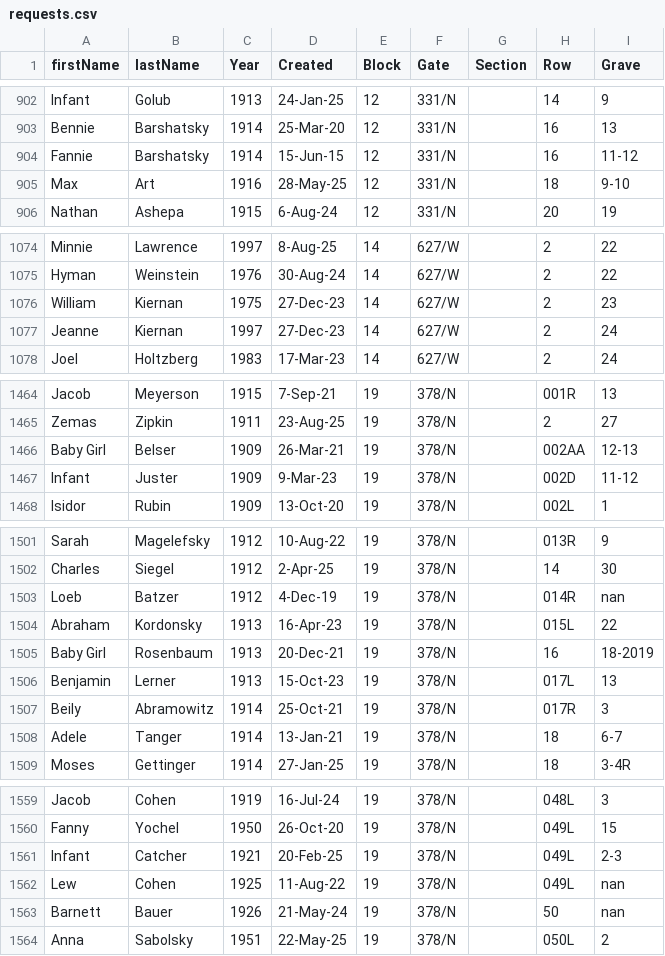
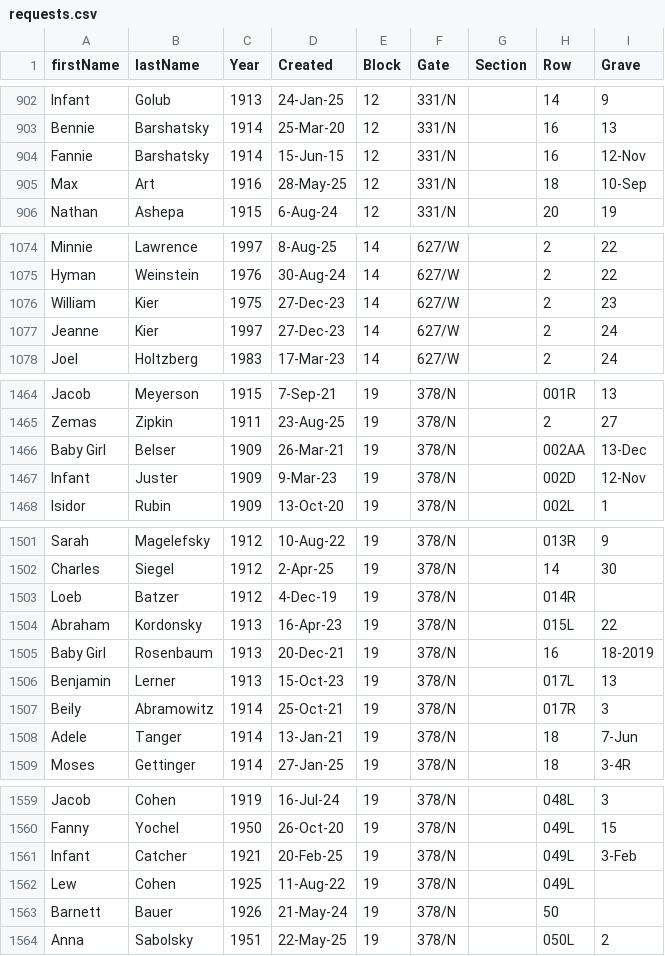
Before and after one commit to markrlondon/Old-Montefiore-Cemetery, a CSV file: requests.csv, drawn as a sheet; only a part is shown, gaps mark what is left out; the diff covers the shown part only.

Commit message:
Add files via upload

```diff
--- a/requests.csv
+++ b/requests.csv
@@ -903,4 +903,4 @@ Infant,Golub,1913,24-Jan-25,12,331/N,,14,9
 Bennie,Barshatsky,1914,25-Mar-20,12,331/N,,16,13
-Fannie,Barshatsky,1914,15-Jun-15,12,331/N,,16,11-12
-Max,Art,1916,28-May-25,12,331/N,,18,9-10
+Fannie,Barshatsky,1914,15-Jun-15,12,331/N,,16,12-Nov
+Max,Art,1916,28-May-25,12,331/N,,18,10-Sep
 Nathan,Ashepa,1915,6-Aug-24,12,331/N,,20,19
@@ -1075,4 +1075,4 @@ Minnie,Lawrence,1997,8-Aug-25,14,627/W,,2,22
 Hyman,Weinstein,1976,30-Aug-24,14,627/W,,2,22
-William,Kiernan,1975,27-Dec-23,14,627/W,,2,23
-Jeanne,Kiernan,1997,27-Dec-23,14,627/W,,2,24
+William,Kier,1975,27-Dec-23,14,627/W,,2,23
+Jeanne,Kier,1997,27-Dec-23,14,627/W,,2,24
 Joel,Holtzberg,1983,17-Mar-23,14,627/W,,2,24
@@ -1465,4 +1465,4 @@ Jacob,Meyerson,1915,7-Sep-21,19,378/N,,001R,13
 Zemas,Zipkin,1911,23-Aug-25,19,378/N,,2,27
-Baby Girl,Belser,1909,26-Mar-21,19,378/N,,002AA,12-13
-Infant,Juster,1909,9-Mar-23,19,378/N,,002D,11-12
+Baby Girl,Belser,1909,26-Mar-21,19,378/N,,002AA,13-Dec
+Infant,Juster,1909,9-Mar-23,19,378/N,,002D,12-Nov
 Isidor,Rubin,1909,13-Oct-20,19,378/N,,002L,1
@@ -1502,3 +1502,3 @@ Sarah,Magelefsky,1912,10-Aug-22,19,378/N,,013R,9
 Charles,Siegel,1912,2-Apr-25,19,378/N,,14,30
-Loeb,Batzer,1912,4-Dec-19,19,378/N,,014R,nan
+Loeb,Batzer,1912,4-Dec-19,19,378/N,,014R,
 Abraham,Kordonsky,1913,16-Apr-23,19,378/N,,015L,22
@@ -1507,3 +1507,3 @@ Benjamin,Lerner,1913,15-Oct-23,19,378/N,,017L,13
 Beily,Abramowitz,1914,25-Oct-21,19,378/N,,017R,3
-Adele,Tanger,1914,13-Jan-21,19,378/N,,18,6-7
+Adele,Tanger,1914,13-Jan-21,19,378/N,,18,7-Jun
 Moses,Gettinger,1914,27-Jan-25,19,378/N,,18,3-4R
@@ -1560,5 +1560,5 @@ Jacob,Cohen,1919,16-Jul-24,19,378/N,,048L,3
 Fanny,Yochel,1950,26-Oct-20,19,378/N,,049L,15
-Infant,Catcher,1921,20-Feb-25,19,378/N,,049L,2-3
-Lew,Cohen,1925,11-Aug-22,19,378/N,,049L,nan
-Barnett,Bauer,1926,21-May-24,19,378/N,,50,nan
+Infant,Catcher,1921,20-Feb-25,19,378/N,,049L,3-Feb
+Lew,Cohen,1925,11-Aug-22,19,378/N,,049L,
+Barnett,Bauer,1926,21-May-24,19,378/N,,50,
 Anna,Sabolsky,1951,22-May-25,19,378/N,,050L,2
```
Also changed, not shown: 47 edited cells elsewhere in this file.
